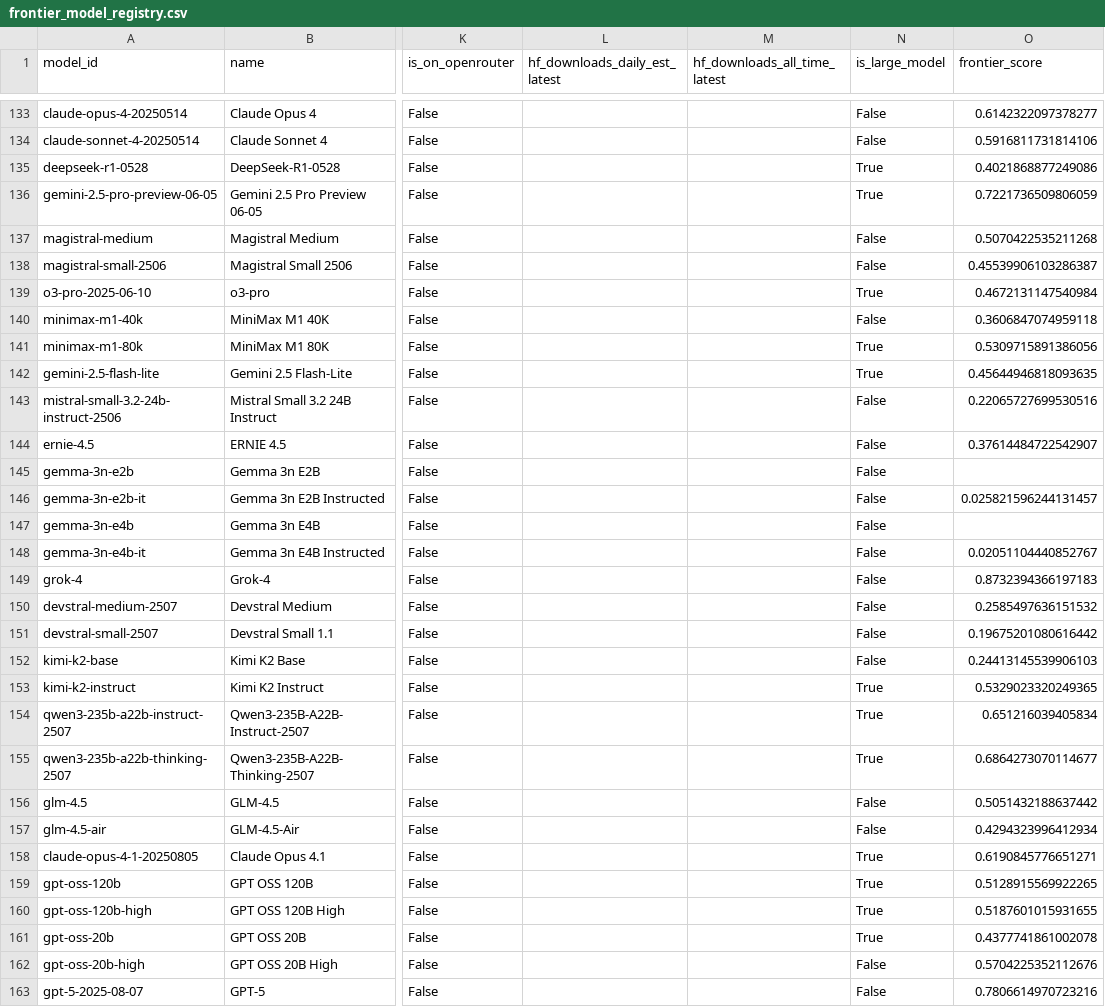
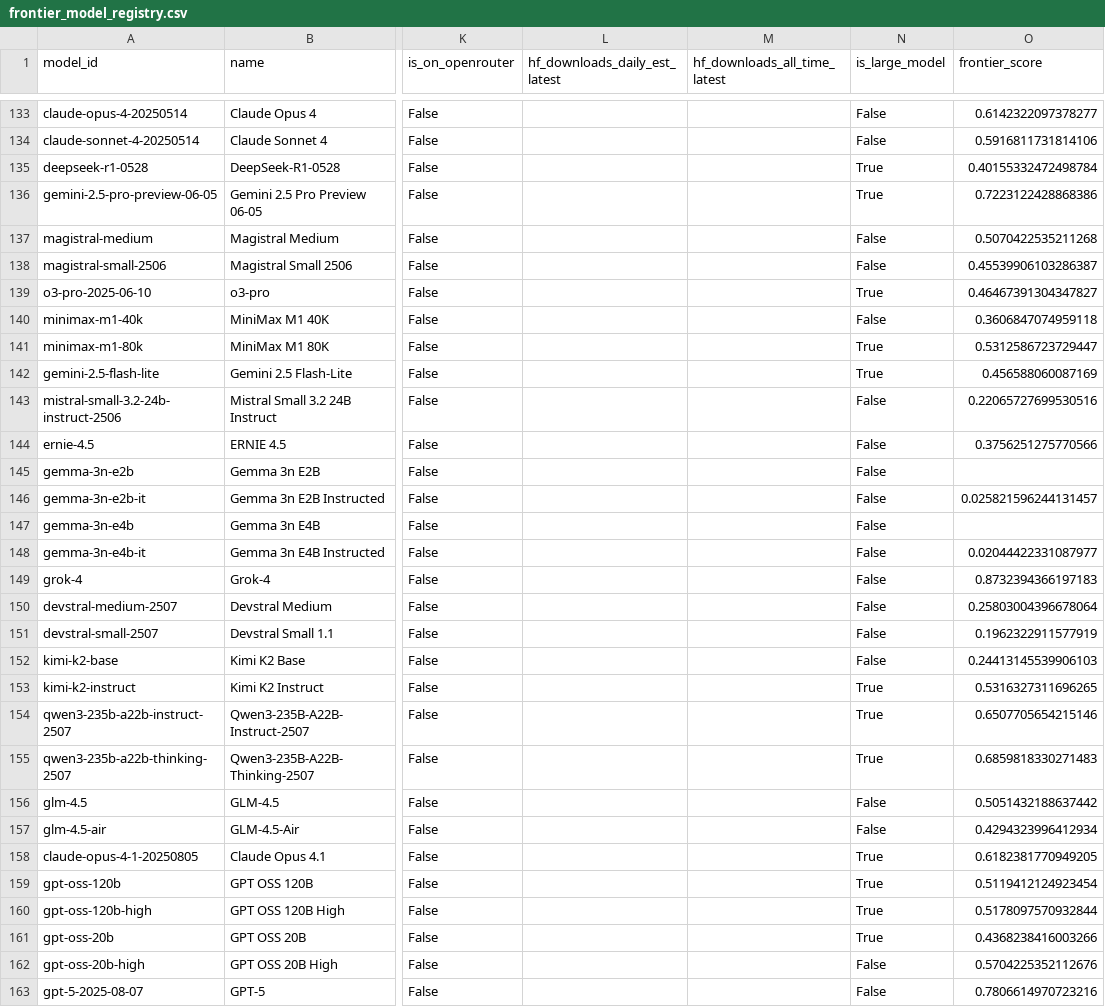
Before and after one commit to Henrywzh/alternative-data, a CSV file: data/normalized/marts/frontier_model_registry.csv, drawn as a sheet; only a part is shown, gaps mark what is left out; the diff covers the shown part only; the diff names each change by its address in the sheet, - before the commit and + after, or states it on an @@ line.

```diff
--- a/data/normalized/marts/frontier_model_registry.csv
+++ b/data/normalized/marts/frontier_model_registry.csv
-O135 (frontier_score): 0.4021868877249086
+O135 (frontier_score): 0.40155332472498784
-O136 (frontier_score): 0.7221736509806059
+O136 (frontier_score): 0.7223122428868386
-O139 (frontier_score): 0.4672131147540984
+O139 (frontier_score): 0.46467391304347827
-O141 (frontier_score): 0.5309715891386056
+O141 (frontier_score): 0.5312586723729447
-O142 (frontier_score): 0.45644946818093635
+O142 (frontier_score): 0.456588060087169
-O144 (frontier_score): 0.37614484722542907
+O144 (frontier_score): 0.3756251275770566
-O148 (frontier_score): 0.02051104440852767
+O148 (frontier_score): 0.02044422331087977
-O150 (frontier_score): 0.2585497636151532
+O150 (frontier_score): 0.25803004396678064
-O151 (frontier_score): 0.19675201080616442
+O151 (frontier_score): 0.1962322911577919
-O153 (frontier_score): 0.5329023320249365
+O153 (frontier_score): 0.5316327311696265
-O154 (frontier_score): 0.651216039405834
+O154 (frontier_score): 0.6507705654215146
-O155 (frontier_score): 0.6864273070114677
+O155 (frontier_score): 0.6859818330271483
-O158 (frontier_score): 0.6190845776651271
+O158 (frontier_score): 0.6182381770949205
-O159 (frontier_score): 0.5128915569922265
+O159 (frontier_score): 0.5119412124923454
-O160 (frontier_score): 0.5187601015931655
+O160 (frontier_score): 0.5178097570932844
-O161 (frontier_score): 0.4377741861002078
+O161 (frontier_score): 0.4368238416003266
```
Also changed, not shown: 169 edited cells elsewhere in this file, data/normalized/llm_benchmarks/llm_benchmarks.csv, 2 other files.
